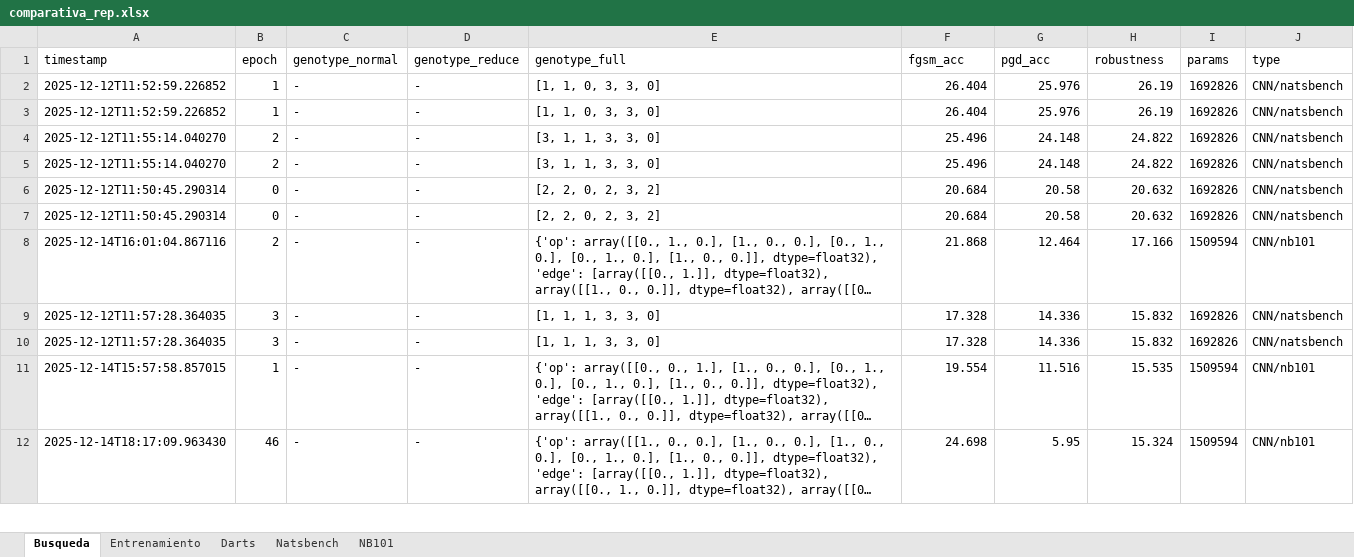
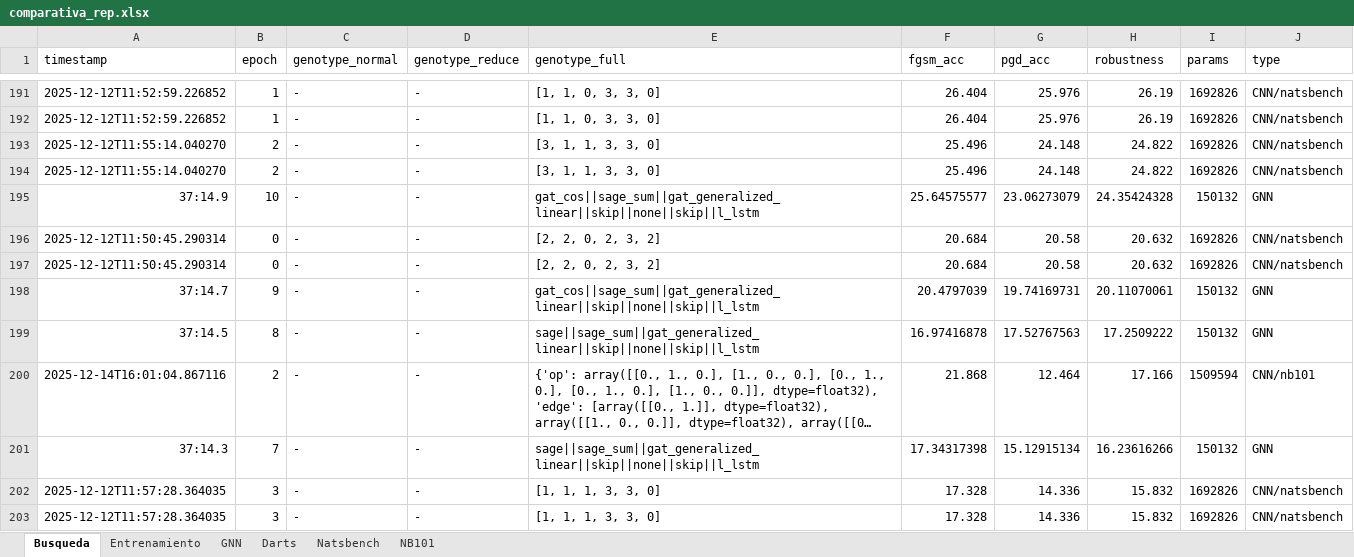
Before and after one commit to mariagtlv/RL4PATHPLANNING, an Excel workbook: REP-main/rep_results/comparativa_rep.xlsx, sheet Busqueda, drawn as a sheet; only a part is shown, gaps mark what is left out; the shorter side is filled out with more unchanged rows; long unchanged cells end in …; values as stored, in another font and other column widths than the file's, no borders; table styles not drawn; the diff covers the shown part only; the diff names each change by its address in the sheet, - before the commit and + after, or states it on an @@ line.

```diff
--- a/REP-main/rep_results/comparativa_rep.xlsx (sheet Busqueda)
+++ b/REP-main/rep_results/comparativa_rep.xlsx (sheet Busqueda)
+sheet tab: GNN
+row 195: 37:14.9 | 10 | - | - | gat_cos||sage_sum||gat_generalized_linear||skip||none||skip||l_lstm | 25.64575577 | 23.06273079 | 24.35424328 | 150132 | GNN
+row 198: 37:14.7 | 9 | - | - | gat_cos||sage_sum||gat_generalized_linear||skip||none||skip||l_lstm | 20.4797039 | 19.74169731 | 20.11070061 | 150132 | GNN
+row 199: 37:14.5 | 8 | - | - | sage||sage_sum||gat_generalized_linear||skip||none||skip||l_lstm | 16.97416878 | 17.52767563 | 17.2509222 | 150132 | GNN
+row 201: 37:14.3 | 7 | - | - | sage||sage_sum||gat_generalized_linear||skip||none||skip||l_lstm | 17.34317398 | 15.12915134 | 16.23616266 | 150132 | GNN
```
Also changed, not shown: 196 added rows elsewhere in this sheet, sheet Entrenamiento, sheet NB101, 5 other files.
